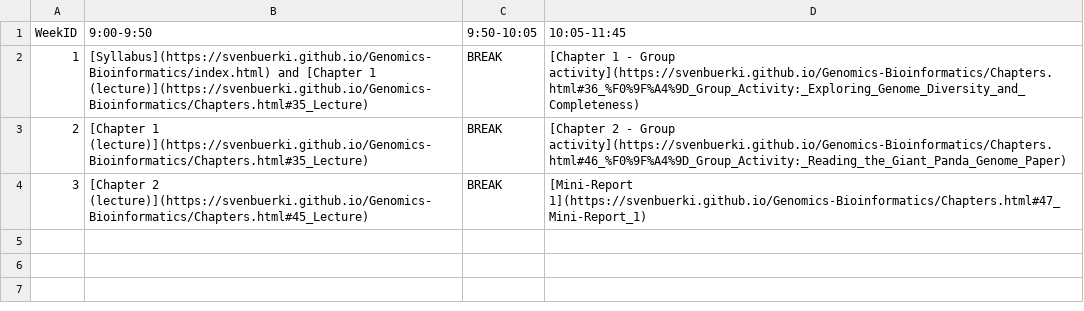
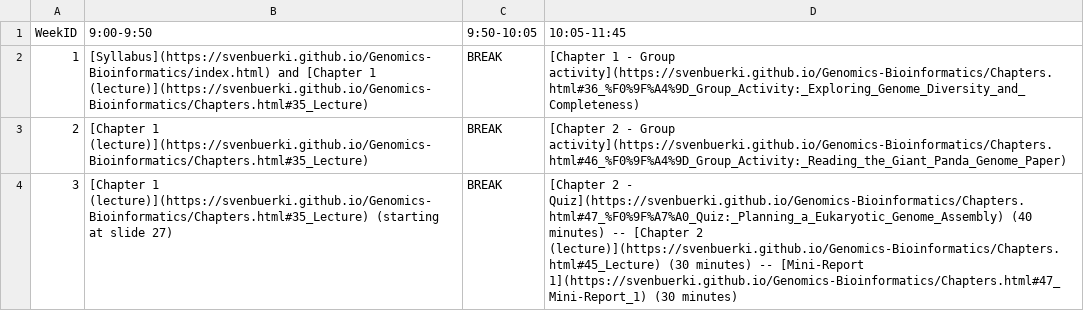
Before and after one commit to svenbuerki/Genomics-Bioinformatics, a CSV file: Data/Class_structure.csv, drawn as a sheet.

```diff
--- a/Data/Class_structure.csv
+++ b/Data/Class_structure.csv
@@ -3,2 +3,2 @@
 2,[Chapter 1 (lecture)](https://svenbuerki.github.io/Genomics-Bioinformatics/Chapters.html#35_Lecture),BREAK,[Chapter 2 - Group activity](https://svenbuerki.github.io/Genomics-Bioinformatics/Chapters.html#46_%F0%9F%A4%9D_Group_Activity:_Reading_the_Giant_Panda_Genome_Paper)
-3,[Chapter 2 (lecture)](https://svenbuerki.github.io/Genomics-Bioinformatics/Chapters.html#45_Lecture),BREAK,[Mini-Report 1](https://svenbuerki.github.io/Genomics-Bioinformatics/Chapters.html#47_Mini-Report_1)
+3,[Chapter 1 (lecture)](https://svenbuerki.github.io/Genomics-Bioinformatics/Chapters.html#35_Lecture) (starting at slide 27),BREAK,[Chapter 2 - Quiz](https://svenbuerki.github.io/Genomics-Bioinformatics/Chapters.html#47_%F0%9F%A7%A0_Quiz:_Planning_a_Eukaryotic_Genome_Assembly) (40 minutes) -- [Chapter 2 (lecture)](https://svenbuerki.github.io/Genomics-Bioinformatics/Chapters.html#45_Lecture) (30 minutes) -- [Mini-Report 1](https://svenbuerki.github.io/Genomics-Bioinformatics/Chapters.html#47_Mini-Report_1) (30 minutes)
```
Also changed, not shown: Data/topics_classes_2026.csv, 1 other file.
